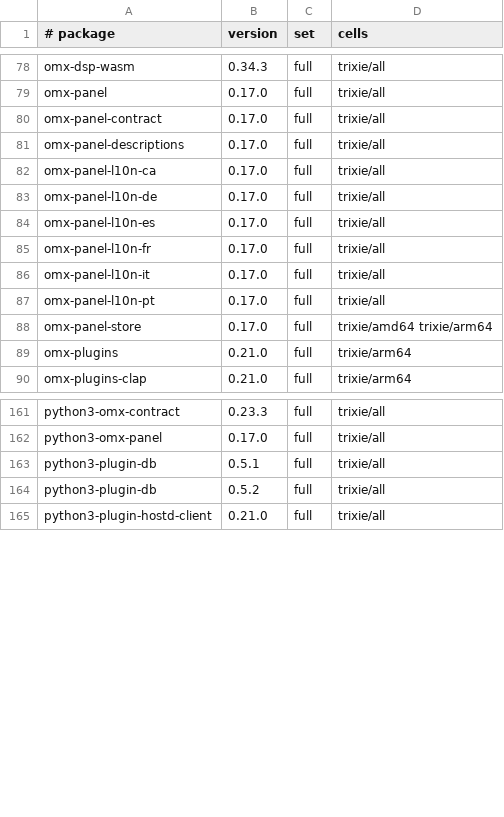
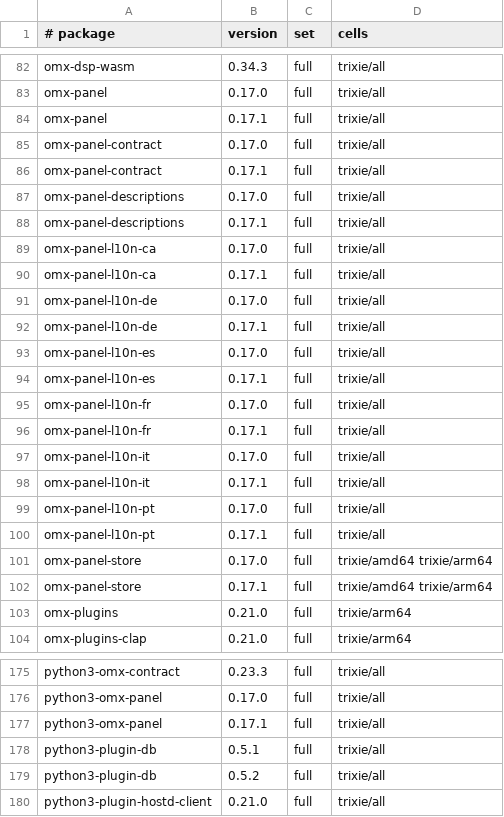
Before and after one commit to Open-Mixer/open-mixer.github.io, a TSV file: staging/deb/cells.tsv, drawn as a sheet; only a part is shown, gaps mark what is left out; the diff covers the shown part only; the diff names each change by its address in the sheet, - before the commit and + after, or states it on an @@ line.

Commit message:
staging/deb: publish staged 598604e50c4ff0dc5892ff02627869ea250774a3 (omx-panel)

```diff
--- a/staging/deb/cells.tsv
+++ b/staging/deb/cells.tsv
+row 84: omx-panel | 0.17.1 | full | trixie/all
+row 86: omx-panel-contract | 0.17.1 | full | trixie/all
+row 88: omx-panel-descriptions | 0.17.1 | full | trixie/all
+row 90: omx-panel-l10n-ca | 0.17.1 | full | trixie/all
+row 92: omx-panel-l10n-de | 0.17.1 | full | trixie/all
+row 94: omx-panel-l10n-es | 0.17.1 | full | trixie/all
+row 96: omx-panel-l10n-fr | 0.17.1 | full | trixie/all
+row 98: omx-panel-l10n-it | 0.17.1 | full | trixie/all
+row 100: omx-panel-l10n-pt | 0.17.1 | full | trixie/all
+row 102: omx-panel-store | 0.17.1 | full | trixie/amd64 trixie/arm64
+row 177: python3-omx-panel | 0.17.1 | full | trixie/all
```
Also changed, not shown: 4 added rows elsewhere in this file, 30 other files.
